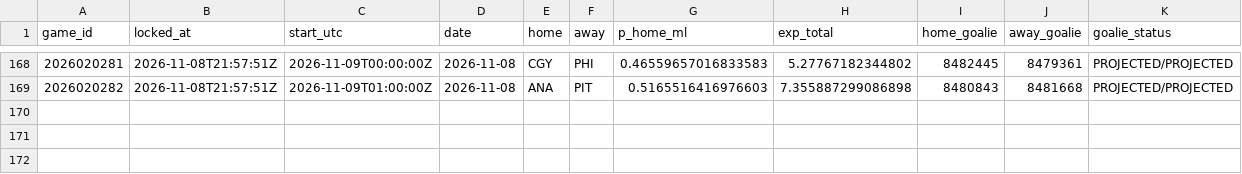
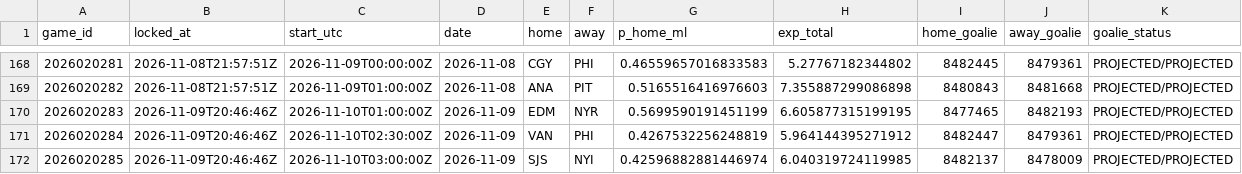
Before and after one commit to PookMula/NHL-edge-pro, a CSV file: data/predictions_log.csv, drawn as a sheet; only a part is shown, gaps mark what is left out; the diff names each change by its address in the sheet, - before the commit and + after, or states it on an @@ line.

```diff
--- a/data/predictions_log.csv
+++ b/data/predictions_log.csv
+row 170: 2026020283 | 2026-11-09T20:46:46Z | 2026-11-10T01:00:00Z | 2026-11-09 | EDM | NYR | 0.5699590191451199 | 6.605877315199195 | 8477465 | 8482193 | PROJECTED/PROJECTED
+row 171: 2026020284 | 2026-11-09T20:46:46Z | 2026-11-10T02:30:00Z | 2026-11-09 | VAN | PHI | 0.4267532256248819 | 5.964144395271912 | 8482447 | 8479361 | PROJECTED/PROJECTED
+row 172: 2026020285 | 2026-11-09T20:46:46Z | 2026-11-10T03:00:00Z | 2026-11-09 | SJS | NYI | 0.42596882881446974 | 6.040319724119985 | 8482137 | 8478009 | PROJECTED/PROJECTED
```
Also changed, not shown: data/backtest_preds.csv, 18 other files.
